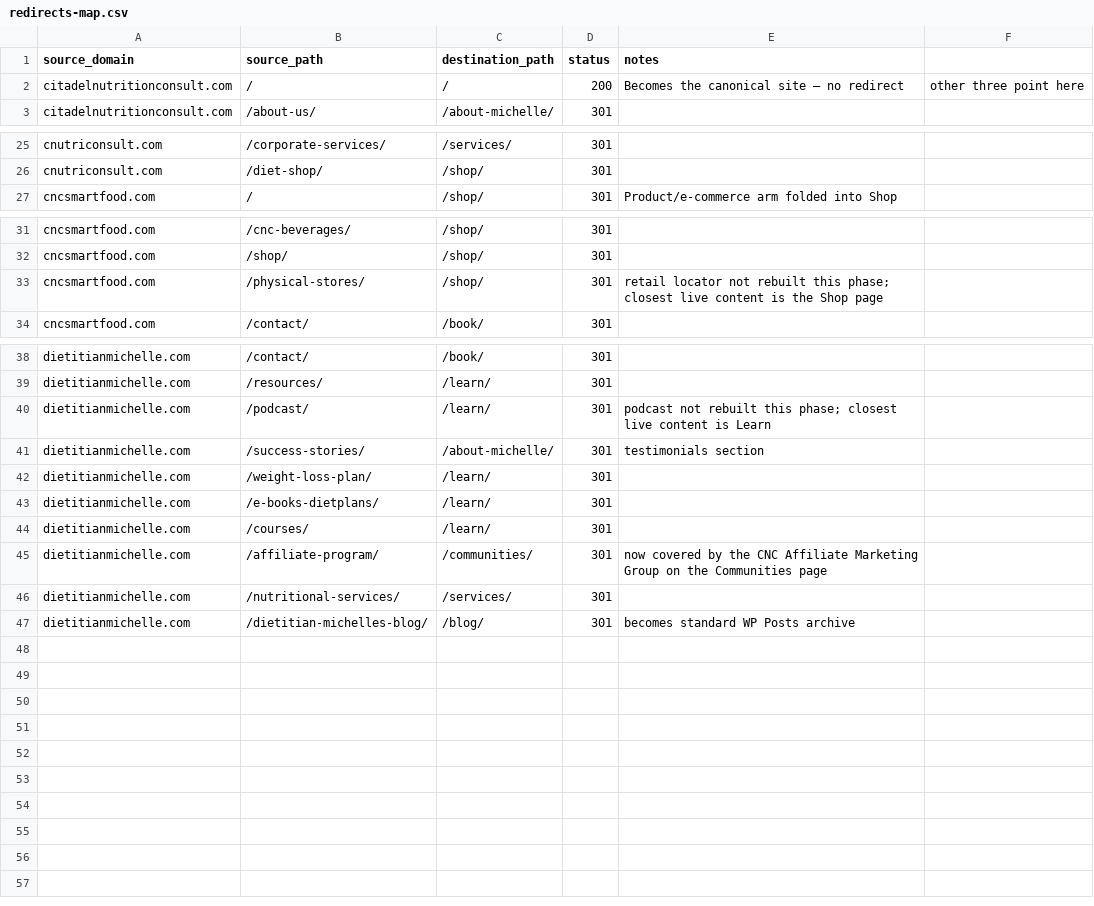
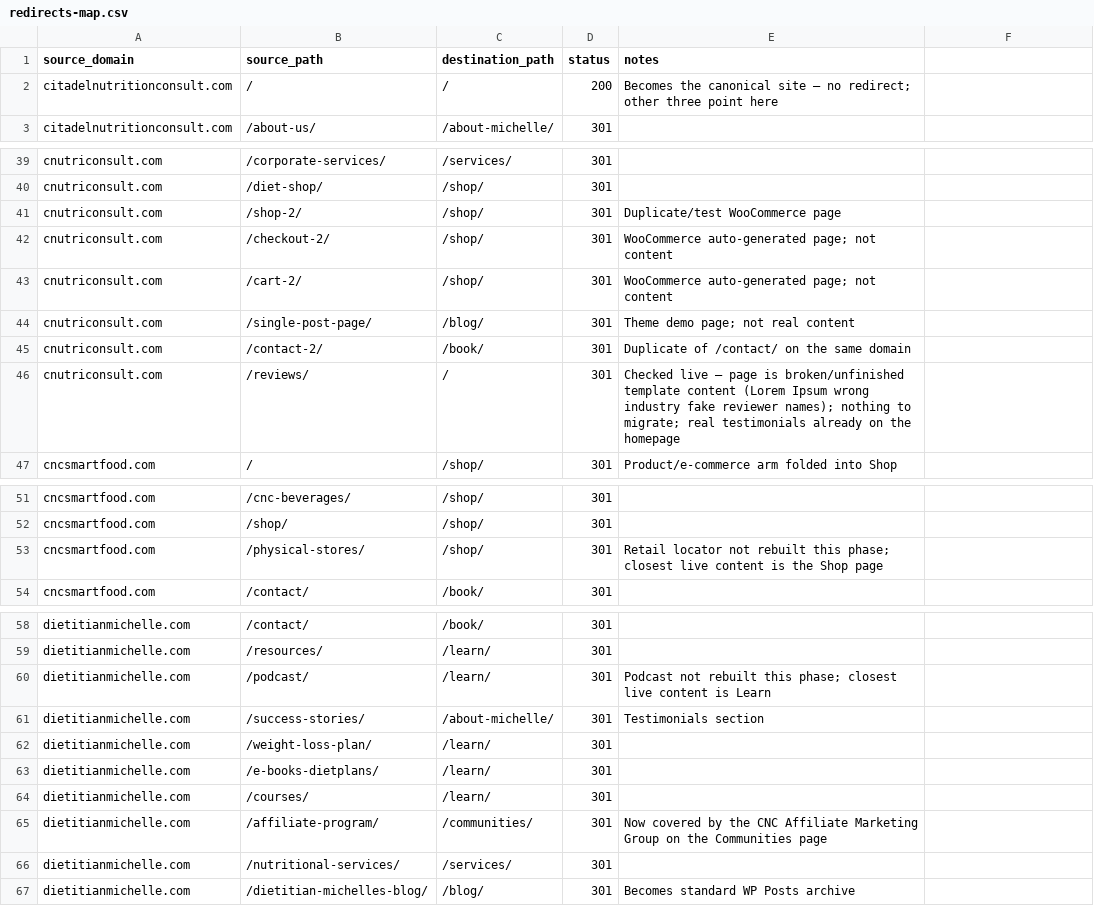
Before and after one commit to sbachgambo/citadelnutritionconsult.com, a CSV file: redirects-map.csv, drawn as a sheet; only a part is shown, gaps mark what is left out; the diff covers the shown part only.

Commit message:
Audit both source sites' full sitemaps and build the real gaps found
Pulled the actual XML sitemaps for citadelnutritionconsult.com and
cnutriconsult.com (not just nav menus) to find pages that were never
discovered. Built the real content gaps immediately:

- Real "Virtual Dietitian (Remote)" job listing + application link on the
  Communities Careers section (was wrongly saying "no open positions")
- Gym and Chef Partnership cards added alongside Hospital (from
  /partner-with-us/, which describes 5 partnership tracks total)
- CNC Refresh Brochure (free) added as a 10th Learn item
- Real team roster (6 dietitians, 8 chefs across Nigeria) from
  /dietitians-chefs/ — new about-michelle-team.php pattern

Also flagged (not silently changed): /dietpadi-waitlist/ shows Diet Padi
is pre-launch/waitlist-only, which may affect the Book page's "download
the app" framing — a messaging call for the client. Confirmed /reviews/
on cnutriconsult.com is abandoned placeholder content, nothing to migrate.

Fixed a pre-existing CSV bug along the way: several redirects-map.csv
notes had unescaped commas silently breaking column alignment.

Verified live on the throwaway WordPress test instance — zero errors.

```diff
--- a/redirects-map.csv
+++ b/redirects-map.csv
@@ -1,3 +1,3 @@
 source_domain,source_path,destination_path,status,notes
-citadelnutritionconsult.com,/,/,200,Becomes the canonical site — no redirect, other three point here
+citadelnutritionconsult.com,/,/,200,Becomes the canonical site — no redirect; other three point here
 citadelnutritionconsult.com,/about-us/,/about-michelle/,301,
@@ -26,2 +40,8 @@ cnutriconsult.com,/corporate-services/,/services/,301,
 cnutriconsult.com,/diet-shop/,/shop/,301,
+cnutriconsult.com,/shop-2/,/shop/,301,Duplicate/test WooCommerce page
+cnutriconsult.com,/checkout-2/,/shop/,301,WooCommerce auto-generated page; not content
+cnutriconsult.com,/cart-2/,/shop/,301,WooCommerce auto-generated page; not content
+cnutriconsult.com,/single-post-page/,/blog/,301,Theme demo page; not real content
+cnutriconsult.com,/contact-2/,/book/,301,Duplicate of /contact/ on the same domain
+cnutriconsult.com,/reviews/,/,301,Checked live — page is broken/unfinished template content (Lorem Ipsum wrong industry fake reviewer names); nothing to migrate; real testimonials already on the homepage
 cncsmartfood.com,/,/shop/,301,Product/e-commerce arm folded into Shop
@@ -32,3 +52,3 @@ cncsmartfood.com,/cnc-beverages/,/shop/,301,
 cncsmartfood.com,/shop/,/shop/,301,
-cncsmartfood.com,/physical-stores/,/shop/,301,retail locator not rebuilt this phase; closest live content is the Shop page
+cncsmartfood.com,/physical-stores/,/shop/,301,Retail locator not rebuilt this phase; closest live content is the Shop page
 cncsmartfood.com,/contact/,/book/,301,
@@ -39,4 +59,4 @@ dietitianmichelle.com,/contact/,/book/,301,
 dietitianmichelle.com,/resources/,/learn/,301,
-dietitianmichelle.com,/podcast/,/learn/,301,podcast not rebuilt this phase; closest live content is Learn
-dietitianmichelle.com,/success-stories/,/about-michelle/,301,testimonials section
+dietitianmichelle.com,/podcast/,/learn/,301,Podcast not rebuilt this phase; closest live content is Learn
+dietitianmichelle.com,/success-stories/,/about-michelle/,301,Testimonials section
 dietitianmichelle.com,/weight-loss-plan/,/learn/,301,
@@ -44,4 +64,4 @@ dietitianmichelle.com,/e-books-dietplans/,/learn/,301,
 dietitianmichelle.com,/courses/,/learn/,301,
-dietitianmichelle.com,/affiliate-program/,/communities/,301,now covered by the CNC Affiliate Marketing Group on the Communities page
+dietitianmichelle.com,/affiliate-program/,/communities/,301,Now covered by the CNC Affiliate Marketing Group on the Communities page
 dietitianmichelle.com,/nutritional-services/,/services/,301,
-dietitianmichelle.com,/dietitian-michelles-blog/,/blog/,301,becomes standard WP Posts archive
+dietitianmichelle.com,/dietitian-michelles-blog/,/blog/,301,Becomes standard WP Posts archive
```
Also changed, not shown: 14 added rows and 5 edited cells elsewhere in this file, 7 other files.
